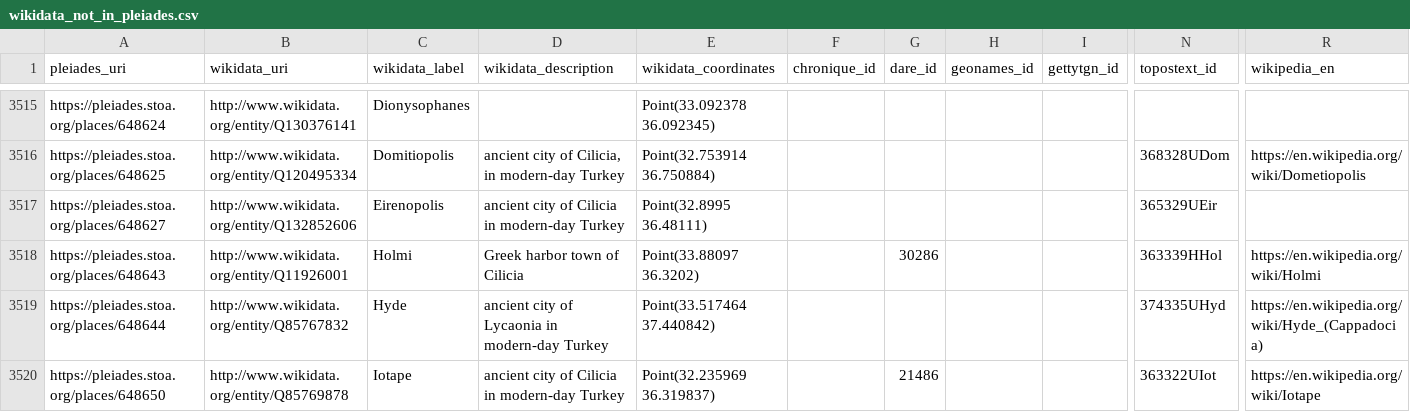
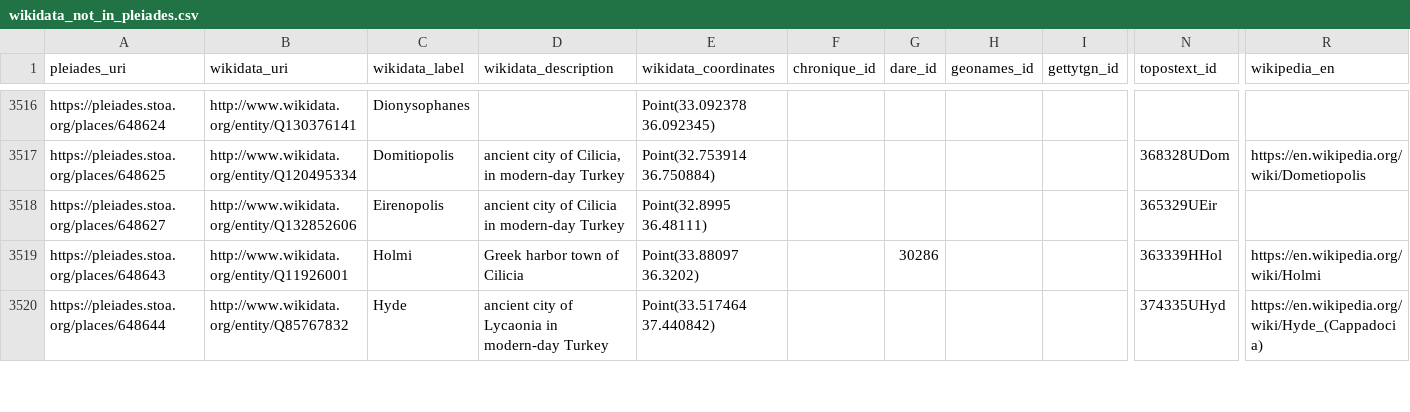
Before and after one commit to isawnyu/pleiades_wikidata, a CSV file: data/wikidata_not_in_pleiades.csv, drawn as a sheet; only a part is shown, gaps mark what is left out; removed rows and columns are numbered as before the commit, all else as after; rows hold the shown columns only; the diff covers the shown part only; the diff names each change by its address in the sheet, - before the commit and + after, or states it on an @@ line.

Commit message:
updated pleiades wikidata: 15,482 Wikidata entities include a Pleiades ID property and 10,372 Pleiades entities include a Wikidata ID property. Of these, 10,147 are mutual (bidirectional). There are: 3,964 Pleiades resources to which Wikidata links can be added after they are checked; 225 Wikidata items to which Pleiades IDs can be added after they are checked; 82 Wikidata items that each link to more than one Pleiades ID (violates the Wikidata 'single-value constraint'); and 1,195 Pleiades resources to each of which more than one Wikidata Item link (violates the Wikidata 'distinct-values constraint').

```diff
--- a/data/wikidata_not_in_pleiades.csv
+++ b/data/wikidata_not_in_pleiades.csv
-row 3520: https://pleiades.stoa.org/places/648650 | http://www.wikidata.org/entity/Q85769878 | Iotape | ancient city of Cilicia in modern-day Turkey | Point(32.235969 36.319837) |  | 21486 |  |  | 363322UIot | https://en.wikipedia.org/wiki/Iotape
```
Also changed, not shown: 3 added rows, 1 removed row and 12 edited cells elsewhere in this file, 2 other files.
